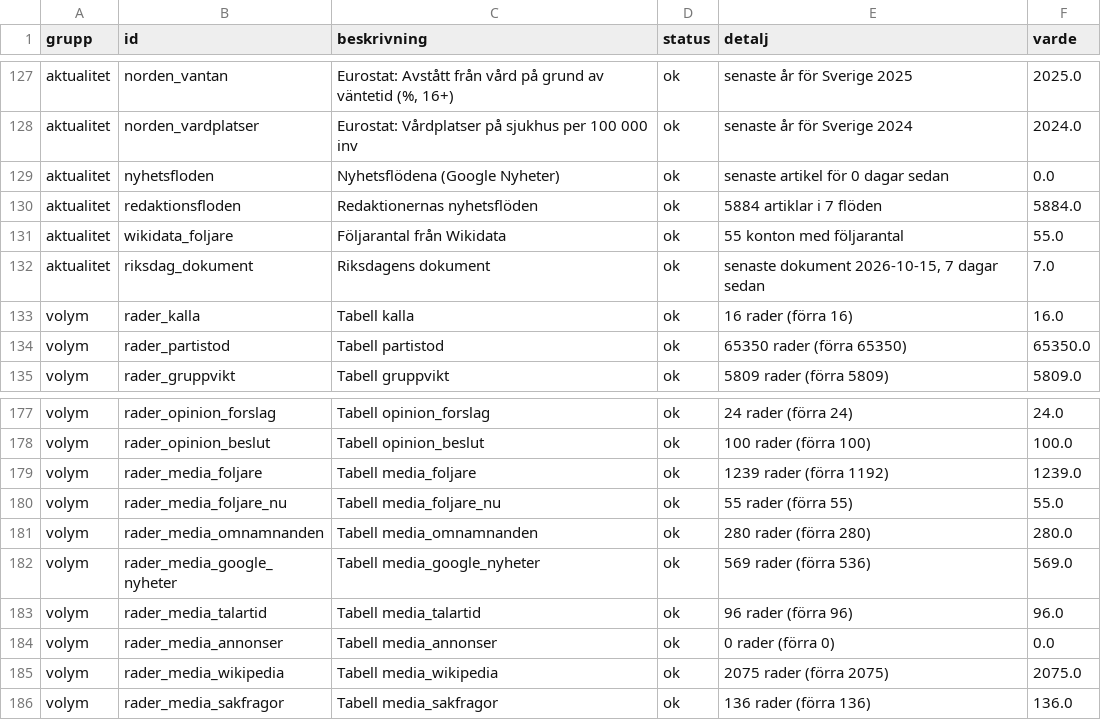
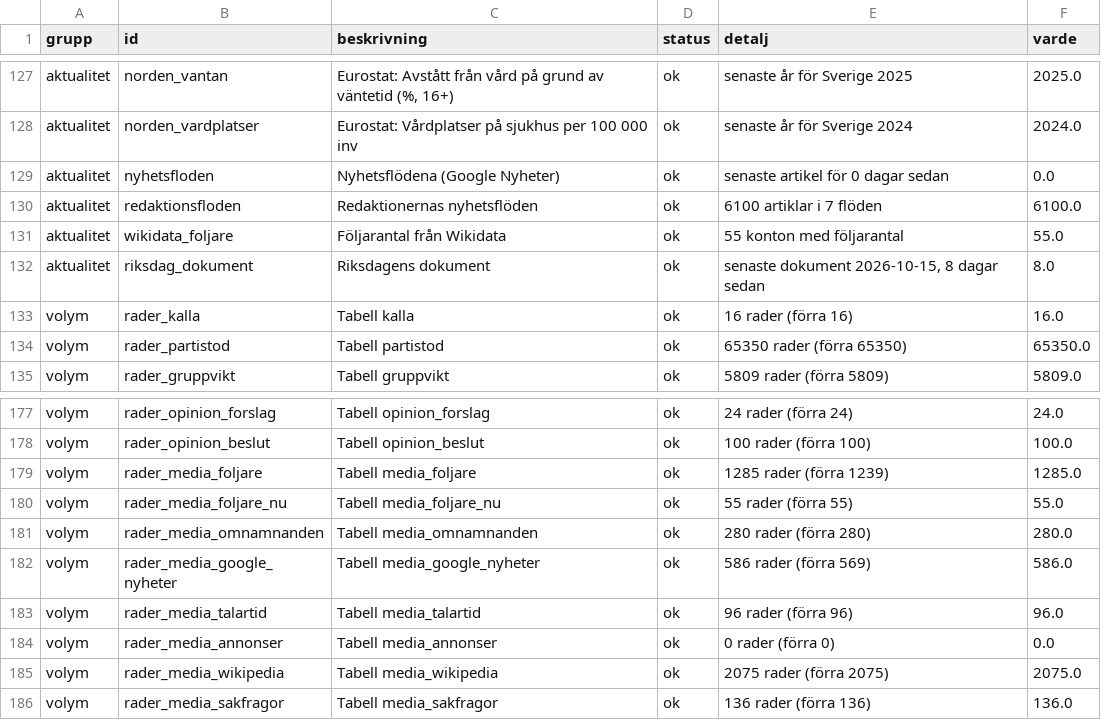
Before and after one commit to claesludvig/projekt, a CSV file: valjare/data/csv/kvalitet.csv, drawn as a sheet; only a part is shown, gaps mark what is left out.

```diff
--- a/valjare/data/csv/kvalitet.csv
+++ b/valjare/data/csv/kvalitet.csv
@@ -129,5 +129,5 @@ aktualitet,norden_vardplatser,Eurostat: Vårdplatser på sjukhus per 100 000 inv
 aktualitet,nyhetsfloden,Nyhetsflödena (Google Nyheter),ok,senaste artikel för 0 dagar sedan,0.0
-aktualitet,redaktionsfloden,Redaktionernas nyhetsflöden,ok,5884 artiklar i 7 flöden,5884.0
+aktualitet,redaktionsfloden,Redaktionernas nyhetsflöden,ok,6100 artiklar i 7 flöden,6100.0
 aktualitet,wikidata_foljare,Följarantal från Wikidata,ok,55 konton med följarantal,55.0
-aktualitet,riksdag_dokument,Riksdagens dokument,ok,"senaste dokument 2026-10-15, 7 dagar sedan",7.0
+aktualitet,riksdag_dokument,Riksdagens dokument,ok,"senaste dokument 2026-10-15, 8 dagar sedan",8.0
 volym,rader_kalla,Tabell kalla,ok,16 rader (förra 16),16.0
@@ -178,6 +178,6 @@ volym,rader_opinion_forslag,Tabell opinion_forslag,ok,24 rader (förra 24),24.0
 volym,rader_opinion_beslut,Tabell opinion_beslut,ok,100 rader (förra 100),100.0
-volym,rader_media_foljare,Tabell media_foljare,ok,1239 rader (förra 1192),1239.0
+volym,rader_media_foljare,Tabell media_foljare,ok,1285 rader (förra 1239),1285.0
 volym,rader_media_foljare_nu,Tabell media_foljare_nu,ok,55 rader (förra 55),55.0
 volym,rader_media_omnamnanden,Tabell media_omnamnanden,ok,280 rader (förra 280),280.0
-volym,rader_media_google_nyheter,Tabell media_google_nyheter,ok,569 rader (förra 536),569.0
+volym,rader_media_google_nyheter,Tabell media_google_nyheter,ok,586 rader (förra 569),586.0
 volym,rader_media_talartid,Tabell media_talartid,ok,96 rader (förra 96),96.0
```
Also changed, not shown: valjare/data/csv/media_foljare.csv, valjare/data/csv/media_google_nyheter.csv, 14 other files.
